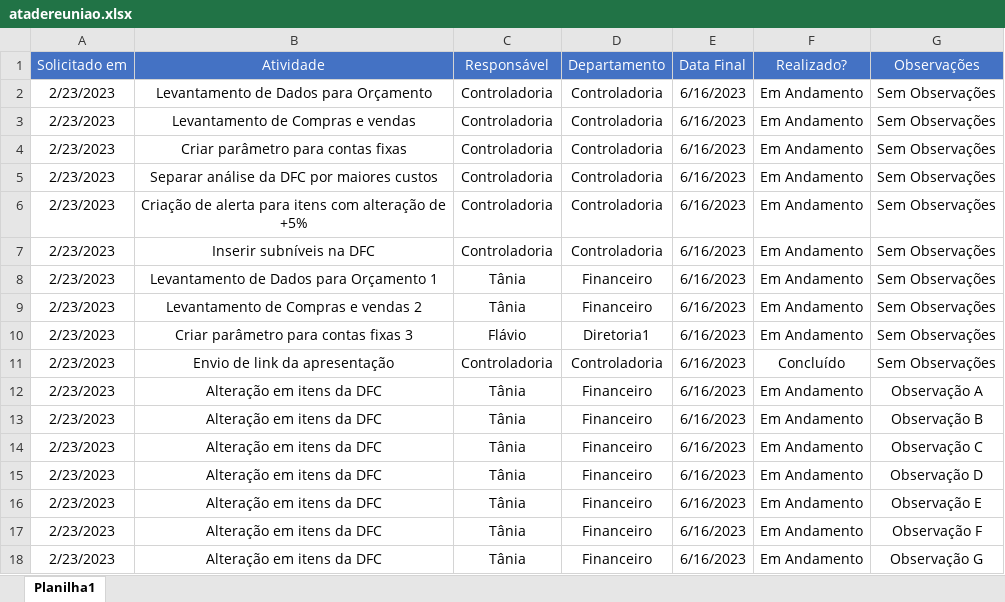
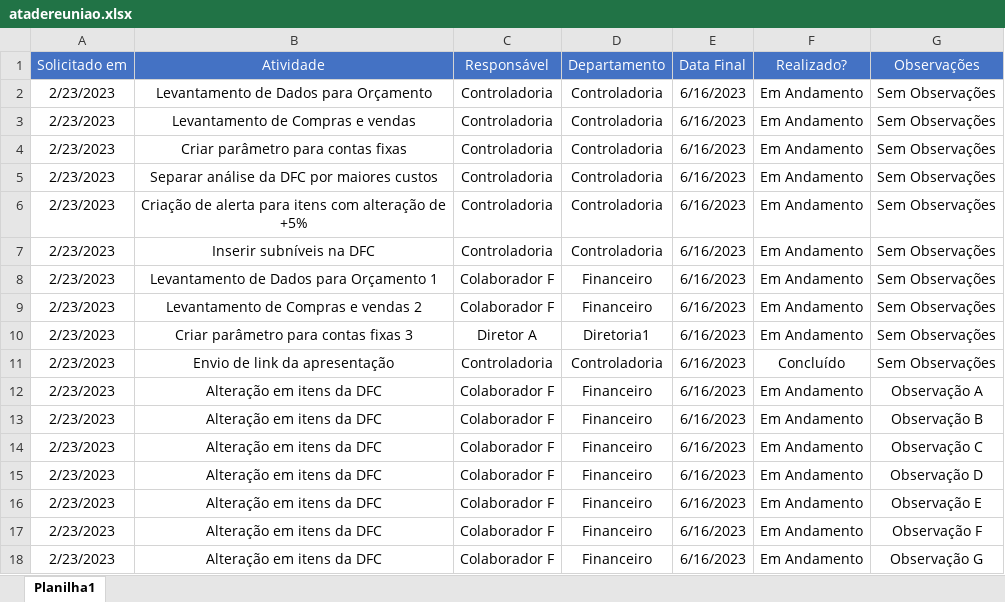
Before and after one commit to esthercristina/ClienteAn-nimo1, an Excel workbook: atadereuniao.xlsx, sheet Planilha1, drawn as a sheet; values as stored, in another font and other column widths than the file's, no borders; the diff names each change by its address in the sheet, - before the commit and + after, or states it on an @@ line.

Commit message:
Add files via upload

```diff
--- a/atadereuniao.xlsx (sheet Planilha1)
+++ b/atadereuniao.xlsx (sheet Planilha1)
-C8:C9 (Responsável): Tânia
+C8:C9 (Responsável): Colaborador F
-C10 (Responsável): Flávio
+C10 (Responsável): Diretor A
-C12:C18 (Responsável): Tânia
+C12:C18 (Responsável): Colaborador F
```
